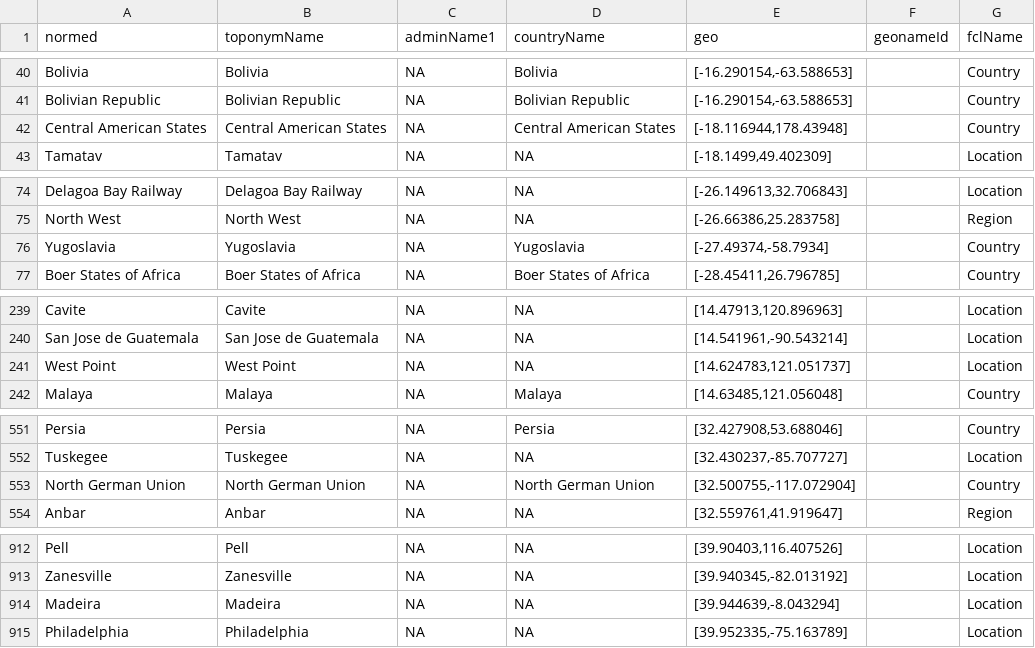
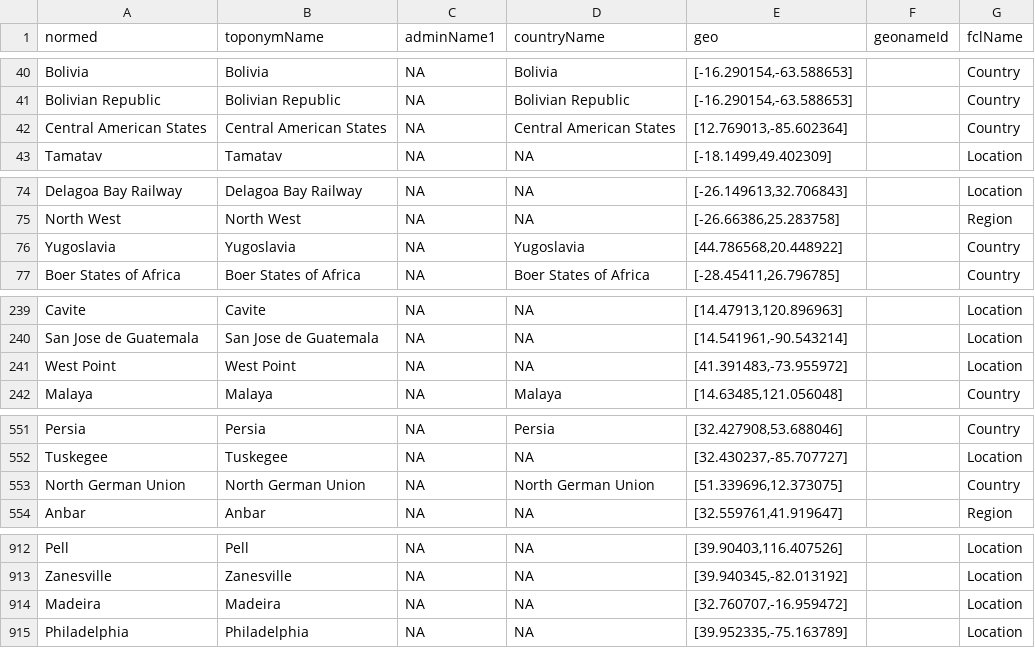
Before and after one commit to bmschmidt/bookworm-geolocator, a TSV file: cachedData.tsv, drawn as a sheet; only a part is shown, gaps mark what is left out; the diff covers the shown part only.

Commit message:
Update cachedData.tsv

```diff
--- a/cachedData.tsv
+++ b/cachedData.tsv
@@ -41,3 +41,3 @@ Bolivia	Bolivia	NA	Bolivia	[-16.290154,-63.588653]		Country
 Bolivian Republic	Bolivian Republic	NA	Bolivian Republic	[-16.290154,-63.588653]		Country
-Central American States	Central American States	NA	Central American States	[-18.116944,178.43948]		Country
+Central American States	Central American States	NA	Central American States	[12.769013,-85.602364]		Country
 Tamatav	Tamatav	NA	NA	[-18.1499,49.402309]		Location
@@ -75,3 +75,3 @@ Delagoa Bay Railway	Delagoa Bay Railway	NA	NA	[-26.149613,32.706843]		Location
 North West	North West	NA	NA	[-26.66386,25.283758]		Region
-Yugoslavia	Yugoslavia	NA	Yugoslavia	[-27.49374,-58.7934]		Country
+Yugoslavia	Yugoslavia	NA	Yugoslavia	[44.786568,20.448922]		Country
 Boer States of Africa	Boer States of Africa	NA	Boer States of Africa	[-28.45411,26.796785]		Country
@@ -240,3 +240,3 @@ Cavite	Cavite	NA	NA	[14.47913,120.896963]		Location
 San Jose de Guatemala	San Jose de Guatemala	NA	NA	[14.541961,-90.543214]		Location
-West Point	West Point	NA	NA	[14.624783,121.051737]		Location
+West Point	West Point	NA	NA	[41.391483,-73.955972]		Location
 Malaya	Malaya	NA	Malaya	[14.63485,121.056048]		Country
@@ -552,3 +552,3 @@ Persia	Persia	NA	Persia	[32.427908,53.688046]		Country
 Tuskegee	Tuskegee	NA	NA	[32.430237,-85.707727]		Location
-North German Union	North German Union	NA	North German Union	[32.500755,-117.072904]		Country
+North German Union	North German Union	NA	North German Union	[51.339696,12.373075]		Country
 Anbar	Anbar	NA	NA	[32.559761,41.919647]		Region
@@ -913,3 +913,3 @@ Pell	Pell	NA	NA	[39.90403,116.407526]		Location
 Zanesville	Zanesville	NA	NA	[39.940345,-82.013192]		Location
-Madeira	Madeira	NA	NA	[39.944639,-8.043294]		Location
+Madeira	Madeira	NA	NA	[32.760707,-16.959472]		Location
 Philadelphia	Philadelphia	NA	NA	[39.952335,-75.163789]		Location
```
Also changed, not shown: 2 edited cells elsewhere in this file.
